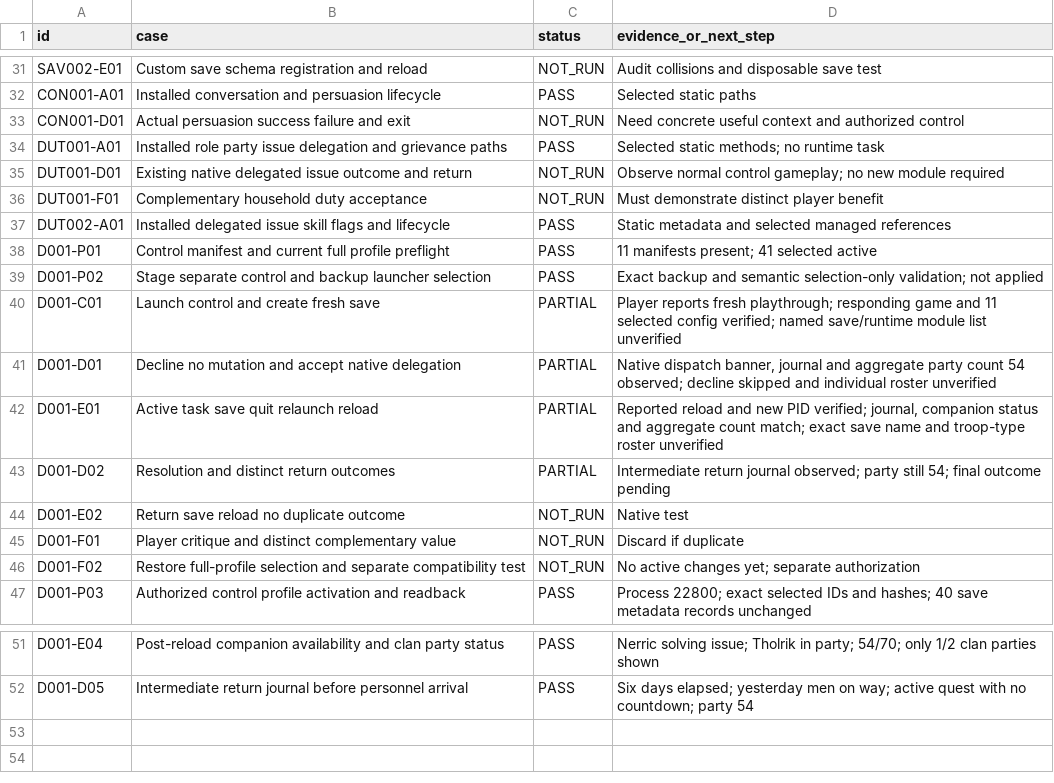
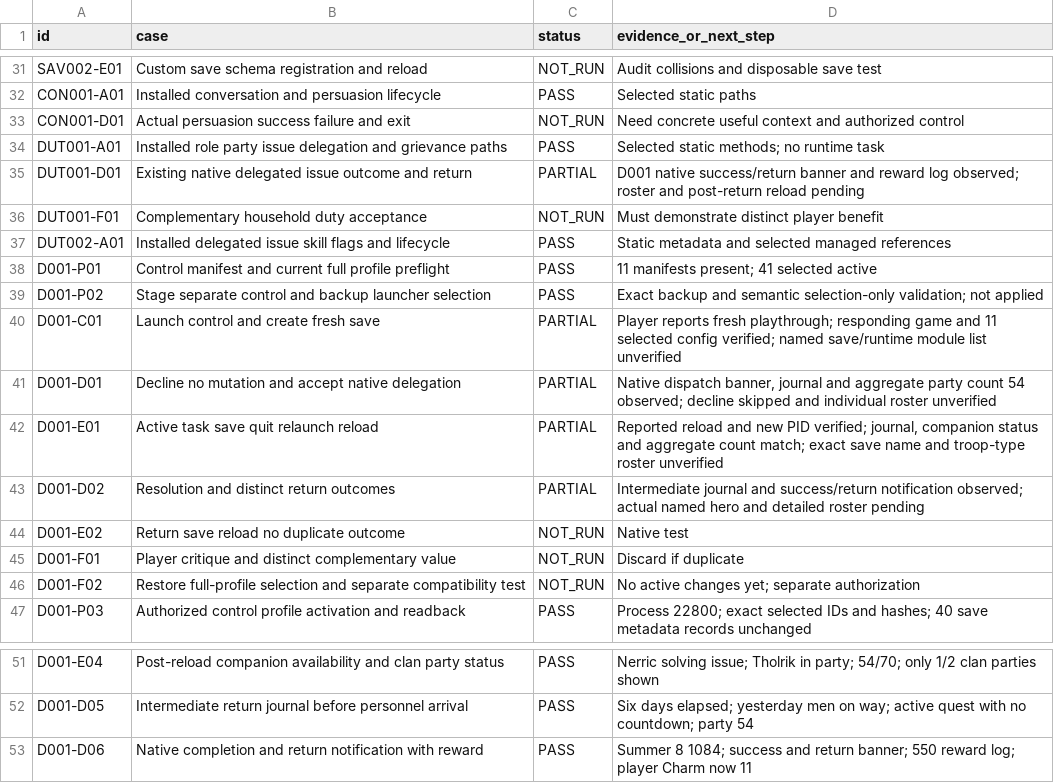
Before and after one commit to andreivonmariano-dotcom/BANNERLORD, a CSV file: ResearchLab/EXPERIMENT_MATRIX.csv, drawn as a sheet; only a part is shown, gaps mark what is left out.

Commit message:
Record D001 native mission success, reward and return notification

```diff
--- a/ResearchLab/EXPERIMENT_MATRIX.csv
+++ b/ResearchLab/EXPERIMENT_MATRIX.csv
@@ -34,3 +34,3 @@
 "DUT001-A01","Installed role party issue delegation and grievance paths","PASS","Selected static methods; no runtime task"
-"DUT001-D01","Existing native delegated issue outcome and return","NOT_RUN","Observe normal control gameplay; no new module required"
+"DUT001-D01","Existing native delegated issue outcome and return","PARTIAL","D001 native success/return banner and reward log observed; roster and post-return reload pending"
 "DUT001-F01","Complementary household duty acceptance","NOT_RUN","Must demonstrate distinct player benefit"
@@ -42,3 +42,3 @@
 "D001-E01","Active task save quit relaunch reload","PARTIAL","Reported reload and new PID verified; journal, companion status and aggregate count match; exact save name and troop-type roster unverified"
-"D001-D02","Resolution and distinct return outcomes","PARTIAL","Intermediate return journal observed; party still 54; final outcome pending"
+"D001-D02","Resolution and distinct return outcomes","PARTIAL","Intermediate journal and success/return notification observed; actual named hero and detailed roster pending"
 "D001-E02","Return save reload no duplicate outcome","NOT_RUN","Native test"
@@ -52 +52,2 @@
 "D001-D05","Intermediate return journal before personnel arrival","PASS","Six days elapsed; yesterday men on way; active quest with no countdown; party 54"
+"D001-D06","Native completion and return notification with reward","PASS","Summer 8 1084; success and return banner; 550 reward log; player Charm now 11"
```
Also changed, not shown: ResearchLab/CATALOG.csv, ResearchLab/Failures/REGISTER.csv, 6 other files.
